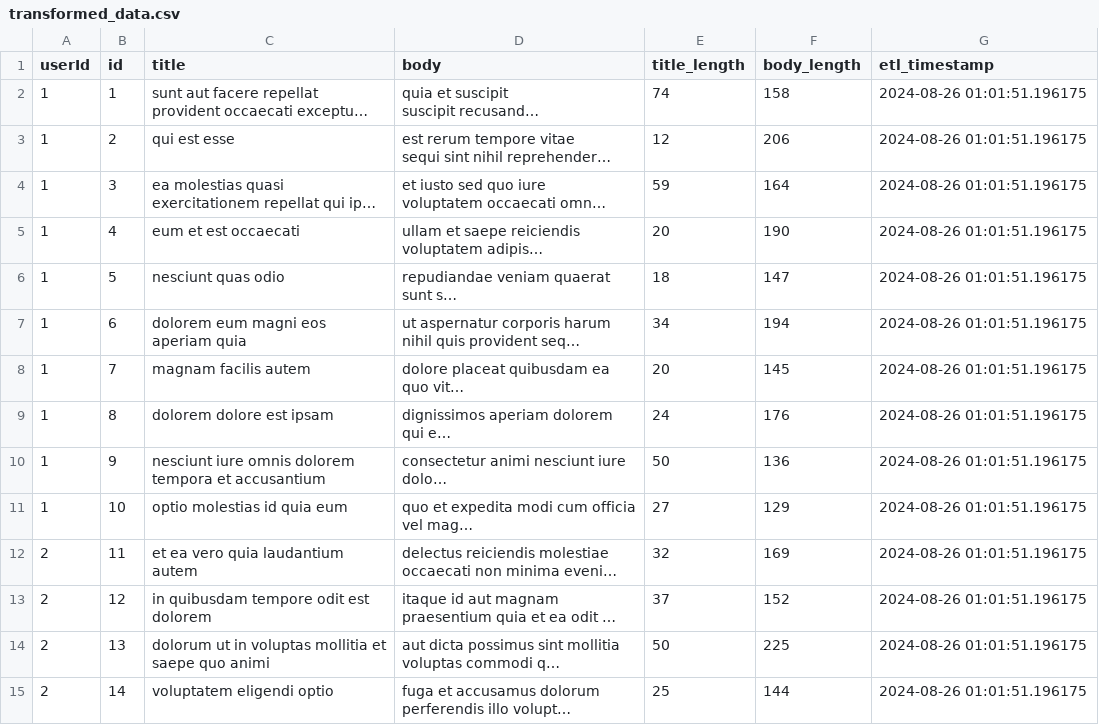
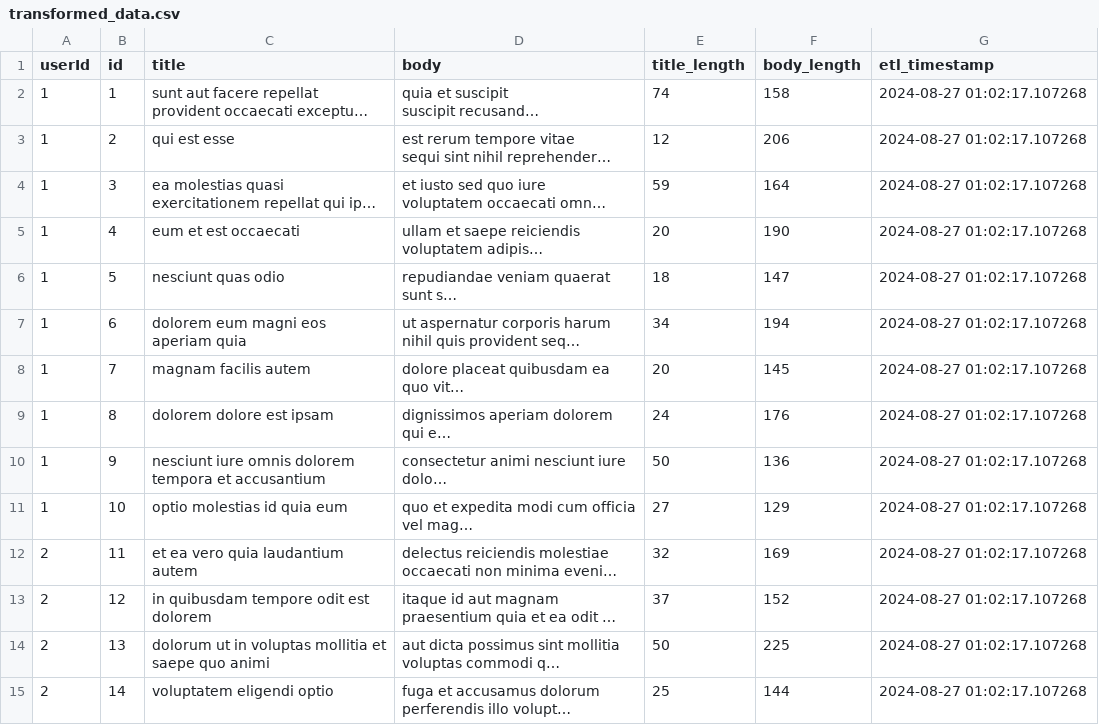
Before and after one commit to hksahil/ETL-Pipeline-Actions, a CSV file: transformed_data.csv, drawn as a sheet; only a part is shown; long unchanged cells end in …; the diff covers the shown part only; the diff names each change by its address in the sheet, - before the commit and + after, or states it on an @@ line.

```diff
--- a/transformed_data.csv
+++ b/transformed_data.csv
-G2:G15 (etl_timestamp): 2024-08-26 01:01:51.196175
+G2:G15 (etl_timestamp): 2024-08-27 01:02:17.107268
```
Also changed, not shown: 86 edited cells elsewhere in this file, 1 other file.
